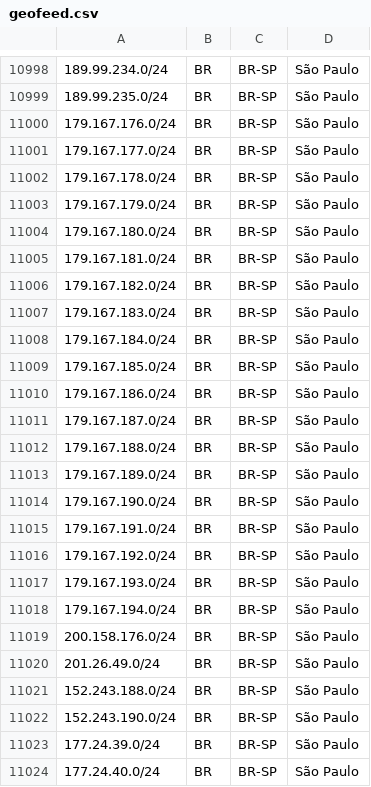
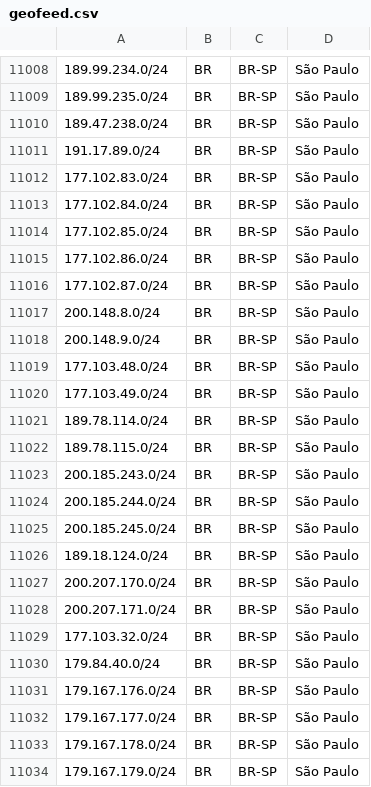
Before and after one commit to baleeiro17/geofeed-vivo, a CSV file: geofeed.csv, drawn as a sheet; only a part is shown, gaps mark what is left out; the shorter side is filled out with more unchanged rows; the diff covers the shown part only; the diff names each change by its address in the sheet, - before the commit and + after, or states it on an @@ line.

Commit message:
Add files via upload

```diff
--- a/geofeed.csv
+++ b/geofeed.csv
+row 11010: 189.47.238.0/24 | BR | BR-SP | São Paulo
+row 11011: 191.17.89.0/24 | BR | BR-SP | São Paulo
+row 11012: 177.102.83.0/24 | BR | BR-SP | São Paulo
+row 11013: 177.102.84.0/24 | BR | BR-SP | São Paulo
+row 11014: 177.102.85.0/24 | BR | BR-SP | São Paulo
+row 11015: 177.102.86.0/24 | BR | BR-SP | São Paulo
+row 11016: 177.102.87.0/24 | BR | BR-SP | São Paulo
+row 11017: 200.148.8.0/24 | BR | BR-SP | São Paulo
+row 11018: 200.148.9.0/24 | BR | BR-SP | São Paulo
+row 11019: 177.103.48.0/24 | BR | BR-SP | São Paulo
+row 11020: 177.103.49.0/24 | BR | BR-SP | São Paulo
+row 11021: 189.78.114.0/24 | BR | BR-SP | São Paulo
+row 11022: 189.78.115.0/24 | BR | BR-SP | São Paulo
+row 11023: 200.185.243.0/24 | BR | BR-SP | São Paulo
+row 11024: 200.185.244.0/24 | BR | BR-SP | São Paulo
+row 11025: 200.185.245.0/24 | BR | BR-SP | São Paulo
+row 11026: 189.18.124.0/24 | BR | BR-SP | São Paulo
+row 11027: 200.207.170.0/24 | BR | BR-SP | São Paulo
+row 11028: 200.207.171.0/24 | BR | BR-SP | São Paulo
+row 11029: 177.103.32.0/24 | BR | BR-SP | São Paulo
+row 11030: 179.84.40.0/24 | BR | BR-SP | São Paulo
```
Also changed, not shown: 17 added rows and 4 moved rows elsewhere in this file.
